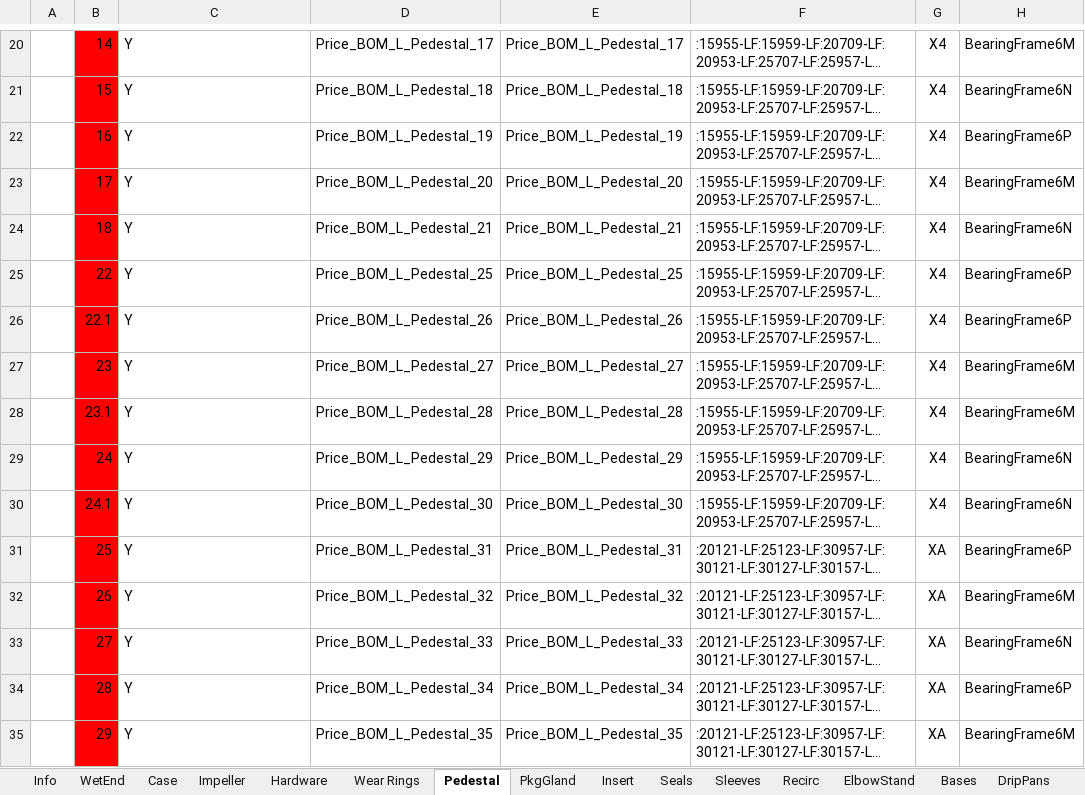
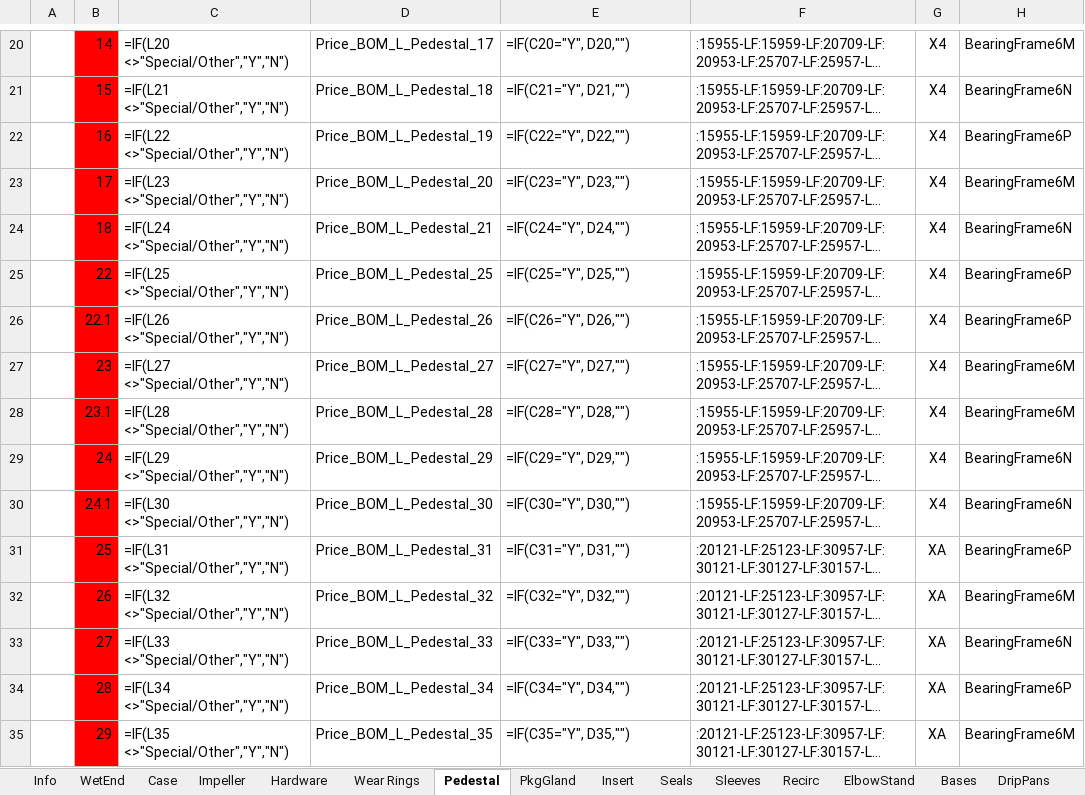
Before and after one commit to maogma/grundfos-express-tools, an Excel workbook: bronze impeller removal/input files/Lbom-ES.xlsx, sheet Pedestal, drawn as a sheet; only a part is shown, gaps mark what is left out; long unchanged cells end in …; values as stored, in another font and other column widths than the file's, no borders; formulas without a stored value are shown as written; the diff covers the shown part only; the diff names each change by its address in the sheet, - before the commit and + after, or states it on an @@ line.

```diff
--- a/bronze impeller removal/input files/Lbom-ES.xlsx (sheet Pedestal)
+++ b/bronze impeller removal/input files/Lbom-ES.xlsx (sheet Pedestal)
-C20: Y
+C20: =IF(L20 <>"Special/Other","Y","N")
-E20: Price_BOM_L_Pedestal_17
+E20: =IF(C20="Y", D20,"")
-C21: Y
+C21: =IF(L21 <>"Special/Other","Y","N")
-E21: Price_BOM_L_Pedestal_18
+E21: =IF(C21="Y", D21,"")
-C22: Y
+C22: =IF(L22 <>"Special/Other","Y","N")
-E22: Price_BOM_L_Pedestal_19
+E22: =IF(C22="Y", D22,"")
-C23: Y
+C23: =IF(L23 <>"Special/Other","Y","N")
-E23: Price_BOM_L_Pedestal_20
+E23: =IF(C23="Y", D23,"")
-C24: Y
+C24: =IF(L24 <>"Special/Other","Y","N")
-E24: Price_BOM_L_Pedestal_21
+E24: =IF(C24="Y", D24,"")
-C25: Y
+C25: =IF(L25 <>"Special/Other","Y","N")
-E25: Price_BOM_L_Pedestal_25
+E25: =IF(C25="Y", D25,"")
-C26: Y
+C26: =IF(L26 <>"Special/Other","Y","N")
-E26: Price_BOM_L_Pedestal_26
+E26: =IF(C26="Y", D26,"")
-C27: Y
+C27: =IF(L27 <>"Special/Other","Y","N")
-E27: Price_BOM_L_Pedestal_27
+E27: =IF(C27="Y", D27,"")
-C28: Y
+C28: =IF(L28 <>"Special/Other","Y","N")
-E28: Price_BOM_L_Pedestal_28
+E28: =IF(C28="Y", D28,"")
-C29: Y
+C29: =IF(L29 <>"Special/Other","Y","N")
-E29: Price_BOM_L_Pedestal_29
+E29: =IF(C29="Y", D29,"")
-C30: Y
+C30: =IF(L30 <>"Special/Other","Y","N")
-E30: Price_BOM_L_Pedestal_30
+E30: =IF(C30="Y", D30,"")
-C31: Y
+C31: =IF(L31 <>"Special/Other","Y","N")
-E31: Price_BOM_L_Pedestal_31
+E31: =IF(C31="Y", D31,"")
-C32: Y
+C32: =IF(L32 <>"Special/Other","Y","N")
-E32: Price_BOM_L_Pedestal_32
+E32: =IF(C32="Y", D32,"")
-C33: Y
+C33: =IF(L33 <>"Special/Other","Y","N")
-E33: Price_BOM_L_Pedestal_33
+E33: =IF(C33="Y", D33,"")
-C34: Y
+C34: =IF(L34 <>"Special/Other","Y","N")
-E34: Price_BOM_L_Pedestal_34
+E34: =IF(C34="Y", D34,"")
-C35: Y
+C35: =IF(L35 <>"Special/Other","Y","N")
-E35: Price_BOM_L_Pedestal_35
+E35: =IF(C35="Y", D35,"")
```
Also changed, not shown: 3 added rows, 3 removed rows and 90 edited cells elsewhere in this sheet, sheet Impeller, sheet Case, sheet Wear Rings, sheet Sleeves, sheet Hardware, sheet DripPans, 2 more sheets, other sheet tabs, bronze impeller removal/output files/Revised LCS-bom-ES.xlsx, bronze impeller removal/output files/Revised LFE_bom-ES.xlsx, 21 other files.
